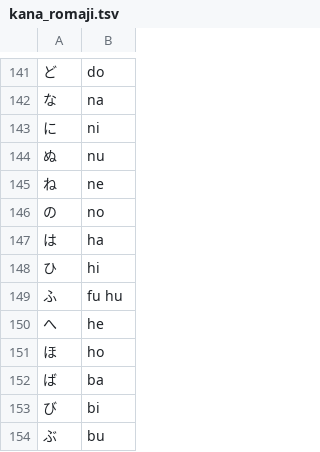
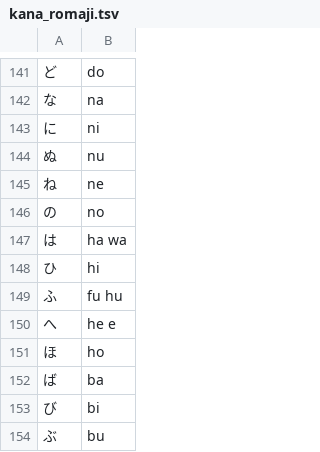
Before and after one commit to ArchoeraC/ArchoeraMusic, a TSV file: app/core/indexer/data/kana_romaji.tsv, drawn as a sheet; only a part is shown, gaps mark what is left out.

```diff
--- a/app/core/indexer/data/kana_romaji.tsv
+++ b/app/core/indexer/data/kana_romaji.tsv
@@ -146,6 +146,6 @@
 の	no
-は	ha
+は	ha wa
 ひ	hi
 ふ	fu hu
-へ	he
+へ	he e
 ほ	ho
```
Also changed, not shown: app/core/indexer/data/def_en2hanzi.tsv, app/core/indexer/data/def_hanzi2en.tsv, 33 other files.
